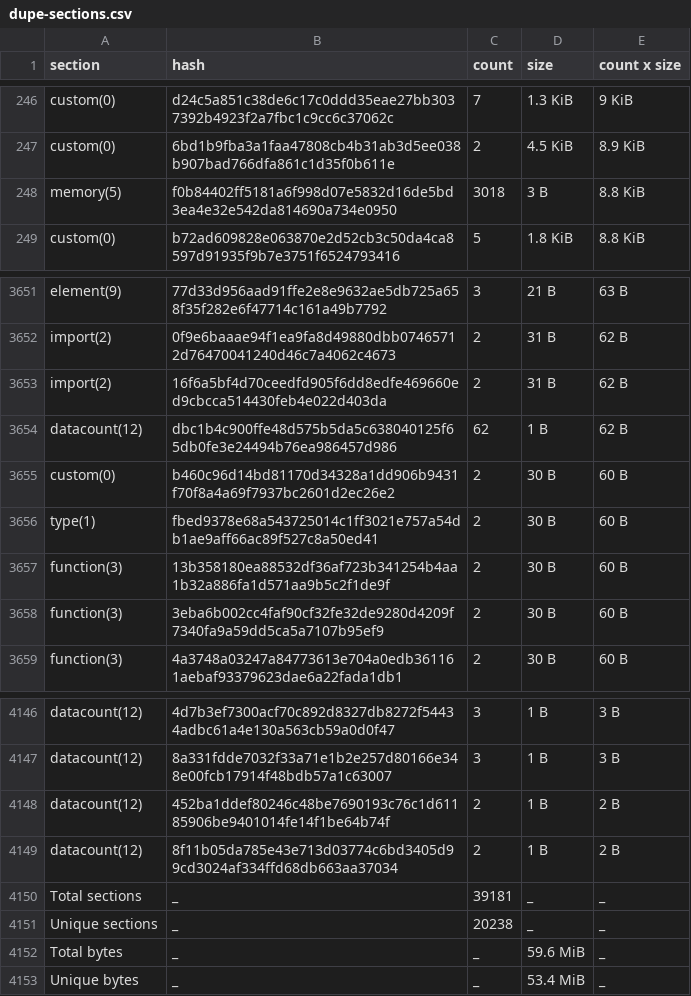
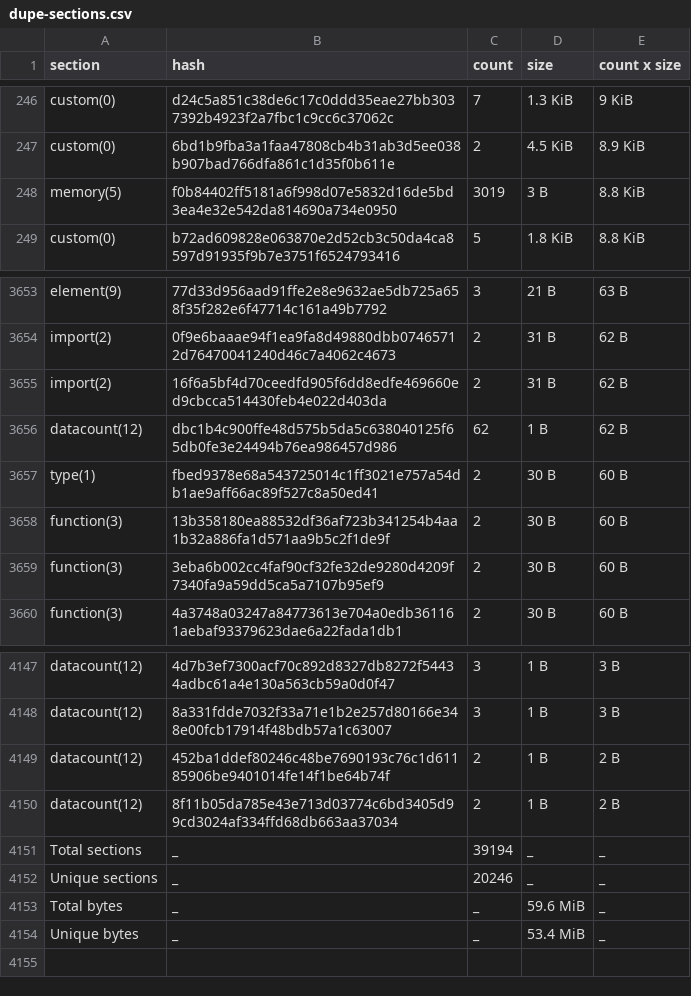
Before and after one commit to stellar-experimental/contract-wasms, a CSV file: analysis/dupe-sections.csv, drawn as a sheet; only a part is shown, gaps mark what is left out; the diff covers the shown part only.

```diff
--- a/analysis/dupe-sections.csv
+++ b/analysis/dupe-sections.csv
@@ -247,3 +247,3 @@ custom(0),d24c5a851c38de6c17c0ddd35eae27bb3037392b4923f2a7fbc1c9cc6c37062c,7,1.3
 custom(0),6bd1b9fba3a1faa47808cb4b31ab3d5ee038b907bad766dfa861c1d35f0b611e,2,4.5 KiB,8.9 KiB
-memory(5),f0b84402ff5181a6f998d07e5832d16de5bd3ea4e32e542da814690a734e0950,3018,3 B,8.8 KiB
+memory(5),f0b84402ff5181a6f998d07e5832d16de5bd3ea4e32e542da814690a734e0950,3019,3 B,8.8 KiB
 custom(0),b72ad609828e063870e2d52cb3c50da4ca8597d91935f9b7e3751f6524793416,5,1.8 KiB,8.8 KiB
@@ -3654,3 +3656,2 @@ import(2),16f6a5bf4d70ceedfd905f6dd8edfe469660ed9cbcca514430feb4e022d403da,2,31
 datacount(12),dbc1b4c900ffe48d575b5da5c638040125f65db0fe3e24494b76ea986457d986,62,1 B,62 B
-custom(0),b460c96d14bd81170d34328a1dd906b9431f70f8a4a69f7937bc2601d2ec26e2,2,30 B,60 B
 type(1),fbed9378e68a543725014c1ff3021e757a54db1ae9aff66ac89f527c8a50ed41,2,30 B,60 B
@@ -4149,4 +4150,4 @@ datacount(12),452ba1ddef80246c48be7690193c76c1d61185906be9401014fe14f1be64b74f,2
 datacount(12),8f11b05da785e43e713d03774c6bd3405d99cd3024af334ffd68db663aa37034,2,1 B,2 B
-Total sections,_,39181,_,_
-Unique sections,_,20238,_,_
+Total sections,_,39194,_,_
+Unique sections,_,20246,_,_
 Total bytes,_,_,59.6 MiB,_
```
Also changed, not shown: 4 added rows and 2 removed rows elsewhere in this file, analysis/count_instances_per_wasm.csv, analysis/dupe-specs.csv, 19 other files.
